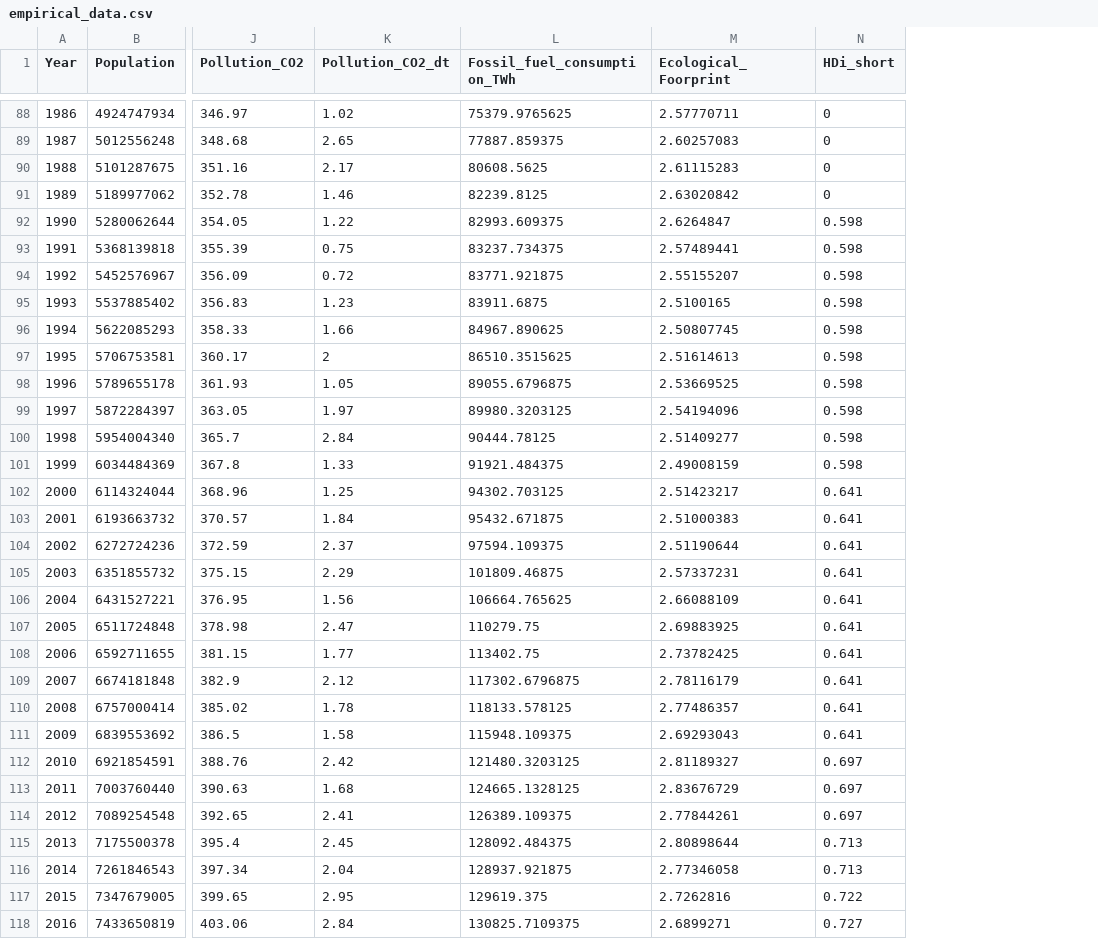
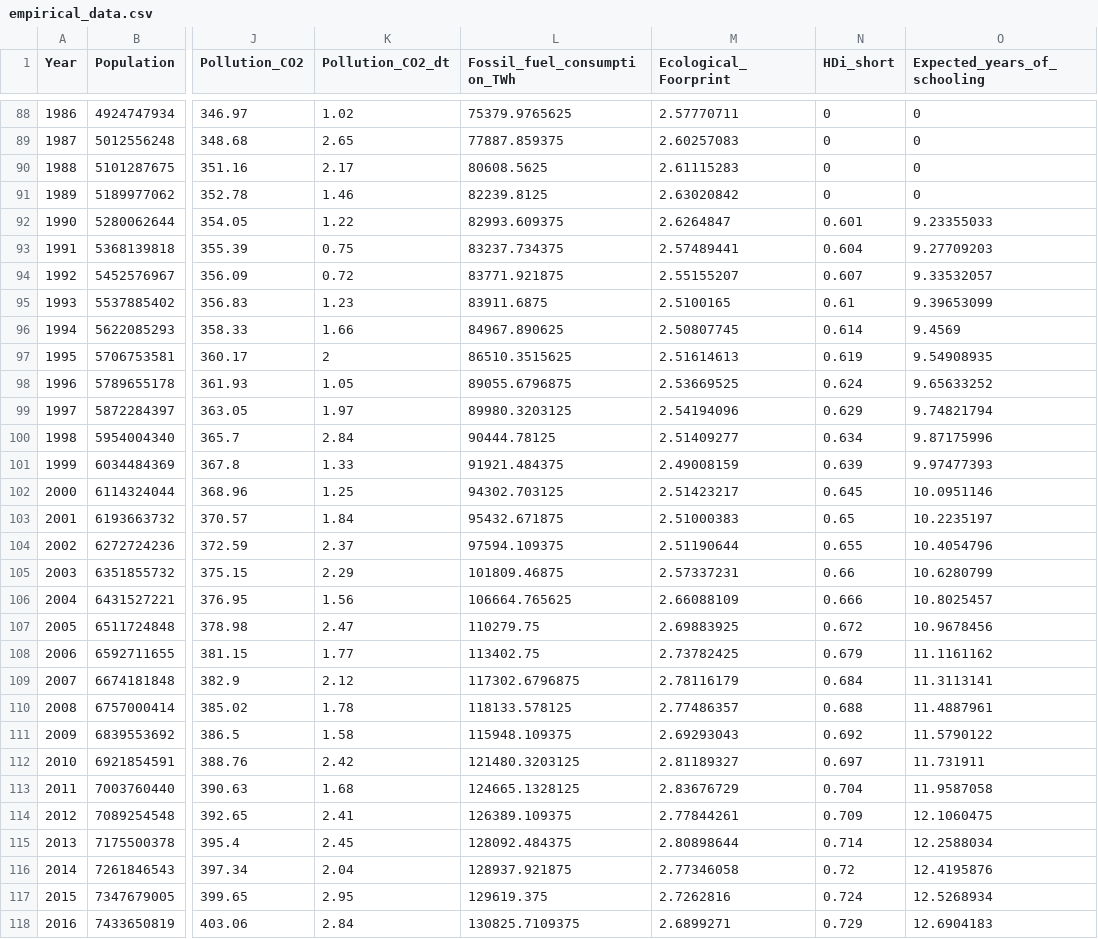
Before and after one commit to TimSchell98/Limits-to-Growth-Masterprojekt-TH-Koeln-2022, a CSV file: Vergleich/empirical_data.csv, drawn as a sheet; only a part is shown, gaps mark what is left out; the diff covers the shown part only; the diff names each change by its address in the sheet, - before the commit and + after, or states it on an @@ line.

Commit message:
Daten + Berechnung Vergleichsgrößen
Industrial Output
Service

```diff
--- a/Vergleich/empirical_data.csv
+++ b/Vergleich/empirical_data.csv
+column O (Expected_years_of_schooling), rows 88-118: 0 | 0 | 0 | 0 | 9.23355033 | 9.27709203 | 9.33532057 | 9.39653099 | 9.4569 | 9.54908935 | 9.65633252 | 9.74821794 | 9.87175996 | 9.97477393 | 10.0951146 | 10.2235197 | 10.4054796 | 10.6280799 | 10.8025457 | 10.9678456 | 11.1161162 | 11.3113141 | 11.4887961 | 11.5790122 | 11.731911 | 11.9587058 | 12.1060475 | 12.2588034 | 12.4195876 | 12.5268934 | 12.6904183
-N92 (HDi_short): 0.598
+N92 (HDi_short): 0.601
-N93 (HDi_short): 0.598
+N93 (HDi_short): 0.604
-N94 (HDi_short): 0.598
+N94 (HDi_short): 0.607
-N95 (HDi_short): 0.598
+N95 (HDi_short): 0.61
-N96 (HDi_short): 0.598
+N96 (HDi_short): 0.614
-N97 (HDi_short): 0.598
+N97 (HDi_short): 0.619
-N98 (HDi_short): 0.598
+N98 (HDi_short): 0.624
-N99 (HDi_short): 0.598
+N99 (HDi_short): 0.629
-N100 (HDi_short): 0.598
+N100 (HDi_short): 0.634
-N101 (HDi_short): 0.598
+N101 (HDi_short): 0.639
-N102 (HDi_short): 0.641
+N102 (HDi_short): 0.645
-N103 (HDi_short): 0.641
+N103 (HDi_short): 0.65
-N104 (HDi_short): 0.641
+N104 (HDi_short): 0.655
-N105 (HDi_short): 0.641
+N105 (HDi_short): 0.66
-N106 (HDi_short): 0.641
+N106 (HDi_short): 0.666
-N107 (HDi_short): 0.641
+N107 (HDi_short): 0.672
-N108 (HDi_short): 0.641
+N108 (HDi_short): 0.679
-N109 (HDi_short): 0.641
+N109 (HDi_short): 0.684
-N110 (HDi_short): 0.641
+N110 (HDi_short): 0.688
-N111 (HDi_short): 0.641
+N111 (HDi_short): 0.692
-N113 (HDi_short): 0.697
+N113 (HDi_short): 0.704
-N114 (HDi_short): 0.697
+N114 (HDi_short): 0.709
-N115 (HDi_short): 0.713
+N115 (HDi_short): 0.714
-N116 (HDi_short): 0.713
+N116 (HDi_short): 0.72
-N117 (HDi_short): 0.722
+N117 (HDi_short): 0.724
-N118 (HDi_short): 0.727
+N118 (HDi_short): 0.729
```
Also changed, not shown: 5 edited cells elsewhere in this file, 3 other files.
